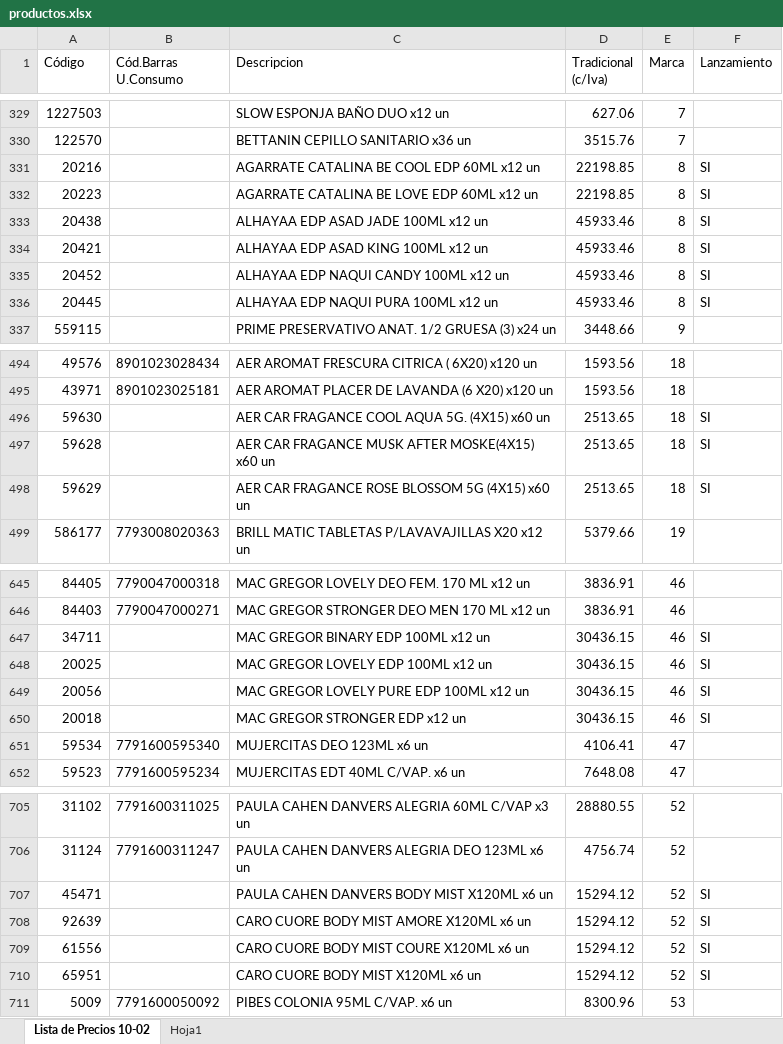
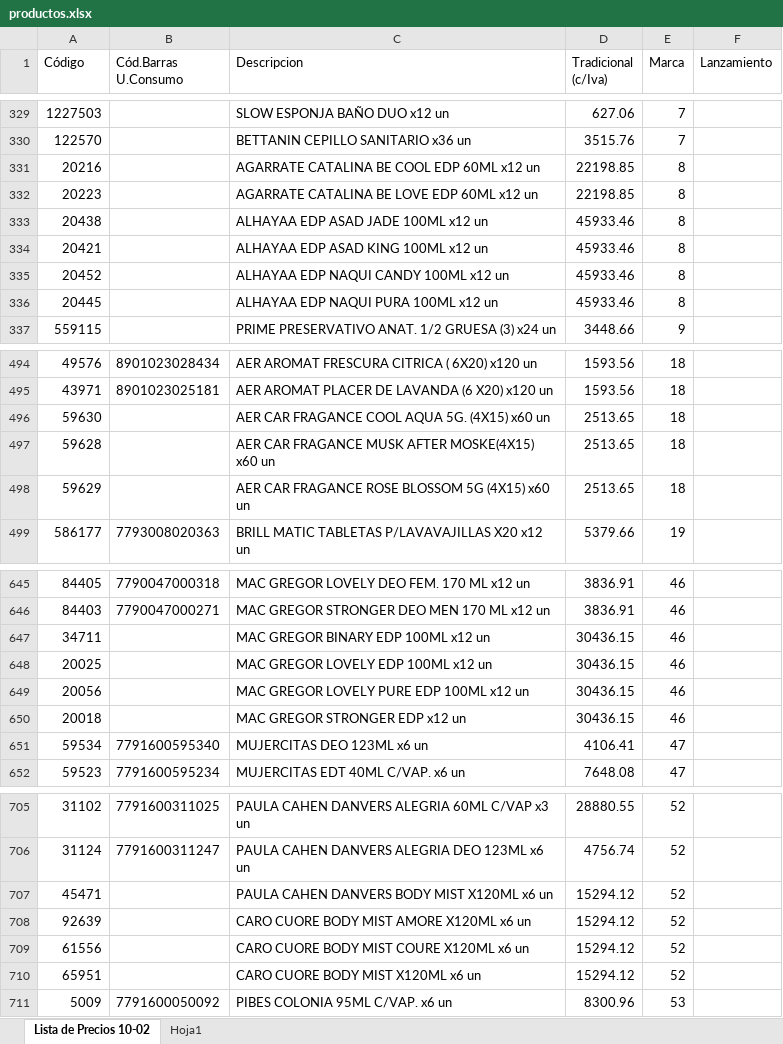
Before and after one commit to lucanton2203/catalogo-damar, an Excel workbook: data/productos.xlsx, sheet Lista de Precios 10-02, drawn as a sheet; only a part is shown, gaps mark what is left out; values as stored, in another font and other column widths than the file's, no borders; the diff covers the shown part only; the diff names each change by its address in the sheet, - before the commit and + after, or states it on an @@ line.

Commit message:
Actualizar catalogo

```diff
--- a/data/productos.xlsx (sheet Lista de Precios 10-02)
+++ b/data/productos.xlsx (sheet Lista de Precios 10-02)
-F331:F336 (Lanzamiento): SI
+F331:F336 (Lanzamiento): (empty)
-F496:F498 (Lanzamiento): SI
+F496:F498 (Lanzamiento): (empty)
-F647:F650 (Lanzamiento): SI
+F647:F650 (Lanzamiento): (empty)
-F707:F710 (Lanzamiento): SI
+F707:F710 (Lanzamiento): (empty)
```
Also changed, not shown: 4 edited cells elsewhere in this sheet.
